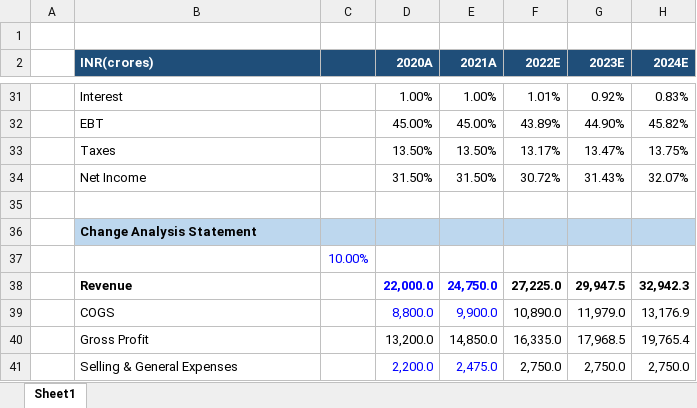
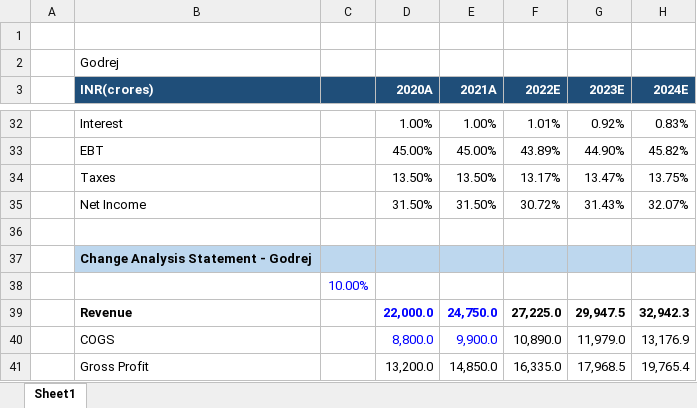
Before and after one commit to Prajaktahz/financial_modelling_excel, an Excel workbook: Financial Model 2.xlsx, sheet Sheet1, drawn as a sheet; only a part is shown, gaps mark what is left out; the shorter side is filled out with more unchanged rows; values as stored, in another font and other column widths than the file's, no borders; conditional formats not drawn; addresses are those after the commit; rows hold the shown columns only; the diff covers the shown part only; the diff names each change by its address in the sheet, - before the commit and + after, or states it on an @@ line.

```diff
--- a/Financial Model 2.xlsx (sheet Sheet1)
+++ b/Financial Model 2.xlsx (sheet Sheet1)
+row 2:  | Godrej
-B37 (INR(crores)): Change Analysis Statement
+B37 (INR(crores)): Change Analysis Statement - Godrej
```
Also changed, not shown: 10 added rows and 3 edited cells elsewhere in this sheet, formulas that keep their value.
